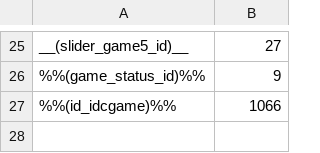
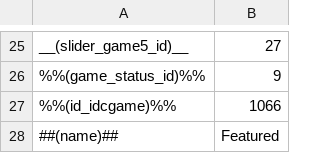
Before and after one commit to Rapig1915/idc-web-design, a CSV file: vars.csv, drawn as a sheet; only a part is shown, gaps mark what is left out.

```diff
--- a/vars.csv
+++ b/vars.csv
@@ -27 +27,2 @@ __(slider_game5_id)__;27
 %%(id_idcgame)%%;1066
+##(name)##;Featured
```
Also changed, not shown: 7 other files.
